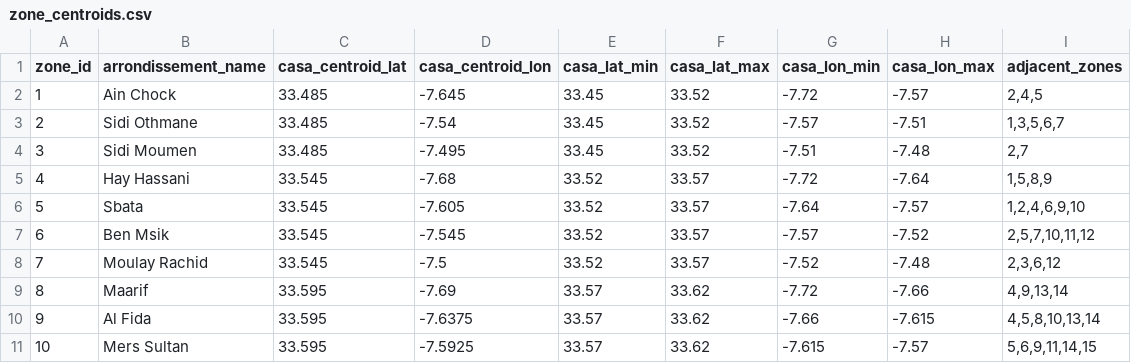
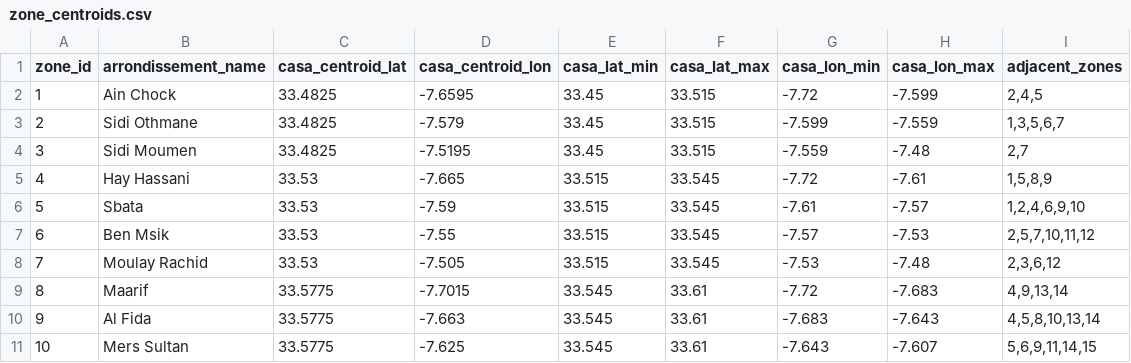
Before and after one commit to mohamedamineelabidi/Taasimm, a CSV file: data/zone_centroids.csv, drawn as a sheet; only a part is shown; the diff covers the shown part only.

Commit message:
Add scripts for zone optimization and verification
- Introduced `zone_lon_search.py` to analyze and tighten Porto latitude and longitude ranges with density-equalized columns.
- Created `zone_optimizer.py` for finding optimal Porto ranges, band boundaries, and column widths for balanced zone distribution.
- Added `zone_verify_v5.py` to verify the final v5 zone configuration with realistic column widths and assess band distribution.
- Implemented `zone_verify_v5b.py` for further verification with tightened Porto longitude range and density-aware column widths.
- Added a new markdown file `sprint2week2.md` for documentation purposes.

```diff
--- a/data/zone_centroids.csv
+++ b/data/zone_centroids.csv
@@ -1,11 +1,11 @@
 zone_id,arrondissement_name,casa_centroid_lat,casa_centroid_lon,casa_lat_min,casa_lat_max,casa_lon_min,casa_lon_max,adjacent_zones
-1,Ain Chock,33.485,-7.645,33.45,33.52,-7.72,-7.57,"2,4,5"
-2,Sidi Othmane,33.485,-7.54,33.45,33.52,-7.57,-7.51,"1,3,5,6,7"
-3,Sidi Moumen,33.485,-7.495,33.45,33.52,-7.51,-7.48,"2,7"
-4,Hay Hassani,33.545,-7.68,33.52,33.57,-7.72,-7.64,"1,5,8,9"
-5,Sbata,33.545,-7.605,33.52,33.57,-7.64,-7.57,"1,2,4,6,9,10"
-6,Ben Msik,33.545,-7.545,33.52,33.57,-7.57,-7.52,"2,5,7,10,11,12"
-7,Moulay Rachid,33.545,-7.5,33.52,33.57,-7.52,-7.48,"2,3,6,12"
-8,Maarif,33.595,-7.69,33.57,33.62,-7.72,-7.66,"4,9,13,14"
-9,Al Fida,33.595,-7.6375,33.57,33.62,-7.66,-7.615,"4,5,8,10,13,14"
-10,Mers Sultan,33.595,-7.5925,33.57,33.62,-7.615,-7.57,"5,6,9,11,14,15"
+1,Ain Chock,33.4825,-7.6595,33.45,33.515,-7.72,-7.599,"2,4,5"
+2,Sidi Othmane,33.4825,-7.579,33.45,33.515,-7.599,-7.559,"1,3,5,6,7"
+3,Sidi Moumen,33.4825,-7.5195,33.45,33.515,-7.559,-7.48,"2,7"
+4,Hay Hassani,33.53,-7.665,33.515,33.545,-7.72,-7.61,"1,5,8,9"
+5,Sbata,33.53,-7.59,33.515,33.545,-7.61,-7.57,"1,2,4,6,9,10"
+6,Ben Msik,33.53,-7.55,33.515,33.545,-7.57,-7.53,"2,5,7,10,11,12"
+7,Moulay Rachid,33.53,-7.505,33.515,33.545,-7.53,-7.48,"2,3,6,12"
+8,Maarif,33.5775,-7.7015,33.545,33.61,-7.72,-7.683,"4,9,13,14"
+9,Al Fida,33.5775,-7.663,33.545,33.61,-7.683,-7.643,"4,5,8,10,13,14"
+10,Mers Sultan,33.5775,-7.625,33.545,33.61,-7.643,-7.607,"5,6,9,11,14,15"
```
Also changed, not shown: 29 edited cells elsewhere in this file, data/zone_mapping.csv, 11 other files.
